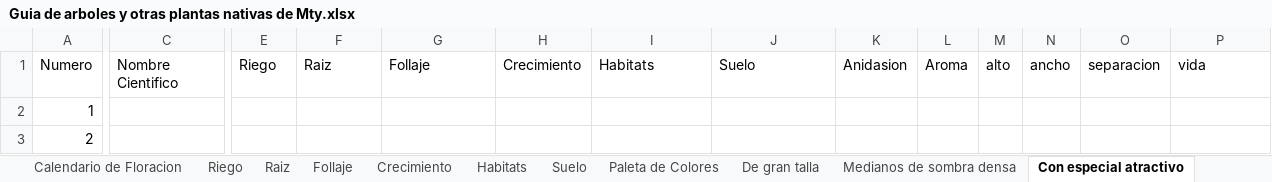
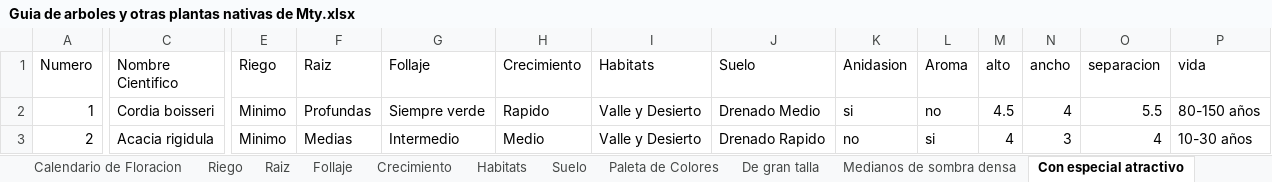
Before and after one commit to C4lup0Sec/Guia-de-Arboles-y-Plantas-Nativas-de-Monterrey, an Excel workbook: Guia de arboles y otras plantas nativas de Mty.xlsx, sheet Con especial atractivo, drawn as a sheet; only a part is shown, gaps mark what is left out; values as stored, in another font and other column widths than the file's, no borders; the diff covers the shown part only; the diff names each change by its address in the sheet, - before the commit and + after, or states it on an @@ line.

```diff
--- a/Guia de arboles y otras plantas nativas de Mty.xlsx (sheet Con especial atractivo)
+++ b/Guia de arboles y otras plantas nativas de Mty.xlsx (sheet Con especial atractivo)
-C2 (Nombre Cientifico): (empty)
+C2 (Nombre Cientifico): Cordia boisseri
-E2:E3 (Riego): (empty)
+E2:E3 (Riego): Minimo
-F2 (Raiz): (empty)
+F2 (Raiz): Profundas
-G2 (Follaje): (empty)
+G2 (Follaje): Siempre verde
-H2 (Crecimiento): (empty)
+H2 (Crecimiento): Rapido
-I2:I3 (Habitats): (empty)
+I2:I3 (Habitats): Valle y Desierto
-J2 (Suelo): (empty)
+J2 (Suelo): Drenado Medio
-K2 (Anidasion): (empty)
+K2 (Anidasion): si
-L2 (Aroma): (empty)
+L2 (Aroma): no
-M2 (alto): (empty)
+M2 (alto): 4.5
-N2 (ancho): (empty)
+N2 (ancho): 4
-O2 (separacion): (empty)
+O2 (separacion): 5.5
-P2 (vida): (empty)
+P2 (vida): 80-150 años
-C3 (Nombre Cientifico): (empty)
+C3 (Nombre Cientifico): Acacia rigidula
-F3 (Raiz): (empty)
+F3 (Raiz): Medias
-G3 (Follaje): (empty)
+G3 (Follaje): Intermedio
-H3 (Crecimiento): (empty)
+H3 (Crecimiento): Medio
-J3 (Suelo): (empty)
+J3 (Suelo): Drenado Rapido
-K3 (Anidasion): (empty)
+K3 (Anidasion): no
-L3 (Aroma): (empty)
+L3 (Aroma): si
-M3 (alto): (empty)
+M3 (alto): 4
-N3 (ancho): (empty)
+N3 (ancho): 3
-O3 (separacion): (empty)
+O3 (separacion): 4
-P3 (vida): (empty)
+P3 (vida): 10-30 años
```
Also changed, not shown: 95 edited cells elsewhere in this sheet, sheet Medianos de sombra densa, sheet De gran talla, sheet Del Desierto, sheet Follaje, sheet Crecimiento.
